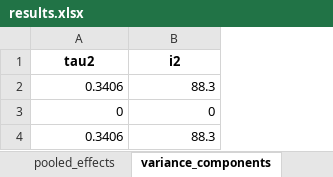
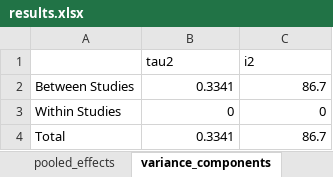
Before and after one commit to MathiasHarrer/supersizing-meta-analysis, an Excel workbook: results/grief/results.xlsx, sheet variance_components, drawn as a sheet; values as stored, in another font and other column widths than the file's, no borders; removed rows and columns are numbered as before the commit, all else as after; the diff names each change by its address in the sheet, - before the commit and + after, or states it on an @@ line.

```diff
--- a/results/grief/results.xlsx (sheet variance_components)
+++ b/results/grief/results.xlsx (sheet variance_components)
+column A, row 3: Within Studies
@@ B1:C1 bold: on → off, alignment: center → left @@
-row 2: 0.3406 | 88.3
+row 2: Between Studies | 0.3341 | 86.7
-row 4: 0.3406 | 88.3
+row 4: Total | 0.3341 | 86.7
```
Also changed, not shown: sheet pooled_effects, sheet publication_bias, sheet references, sheet subgroup_analysis, other sheet tabs, 2 other files.
